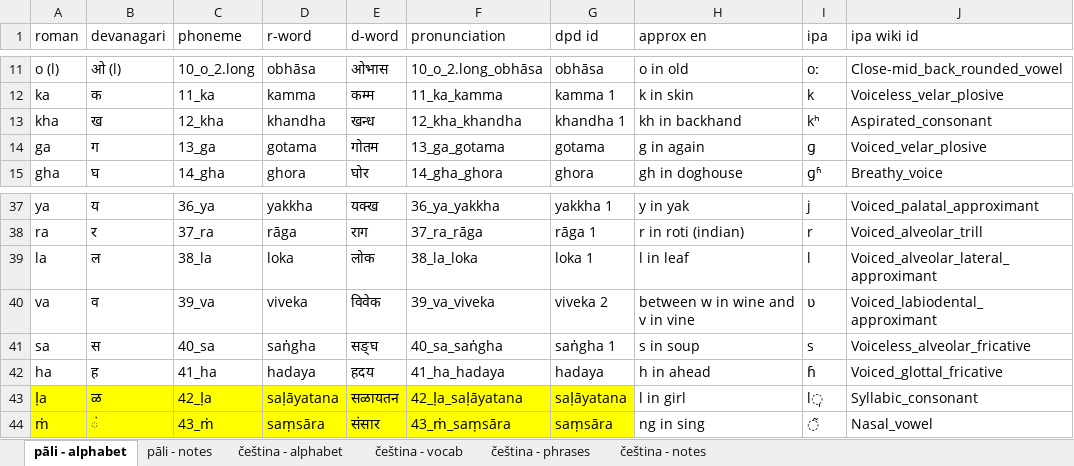
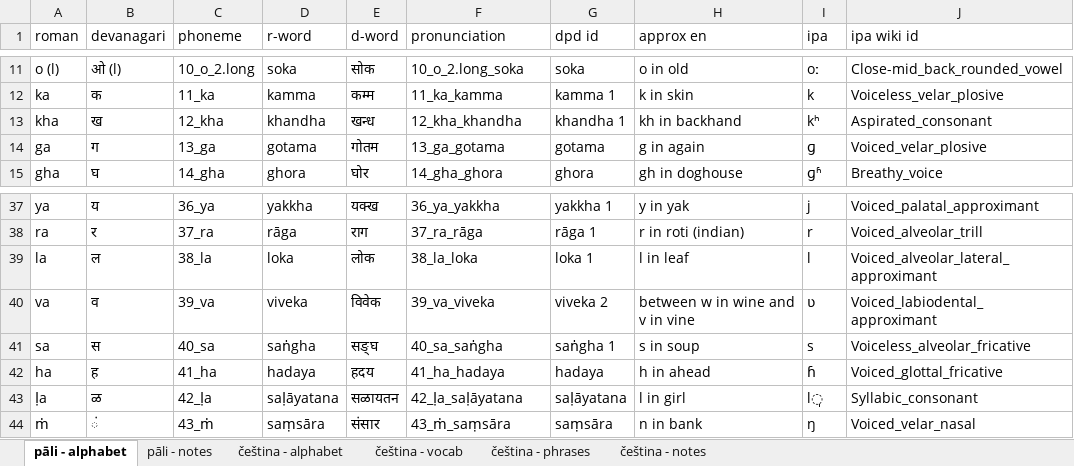
Before and after one commit to parthopdas/l, an Excel workbook: _languages.xlsx, sheet pāli - alphabet, drawn as a sheet; only a part is shown, gaps mark what is left out; values as stored, in another font and other column widths than the file's, no borders; table styles not drawn; the diff covers the shown part only; the diff names each change by its address in the sheet, - before the commit and + after, or states it on an @@ line.

Commit message:
Final round of feedback on pāli stuff

```diff
--- a/_languages.xlsx (sheet pāli - alphabet)
+++ b/_languages.xlsx (sheet pāli - alphabet)
-D11 (r-word): obhāsa
+D11 (r-word): soka
-E11 (d-word): ओभास
+E11 (d-word): सोक
-F11 (pronunciation): 10_o_2.long_obhāsa
+F11 (pronunciation): 10_o_2.long_soka
-G11 (dpd id): obhāsa
+G11 (dpd id): soka
-A43:G44 fill: #FFFF00
+A43:G44 fill: none
-H44 (approx en): ng in sing
+H44 (approx en): n in bank
-I44 (ipa): ◌̃
+I44 (ipa): ŋ
-J44 (ipa wiki id): Nasal_vowel
+J44 (ipa wiki id): Voiced_velar_nasal
```
Also changed, not shown: 28 edited cells and cell formats elsewhere in this sheet, 23 other files.
